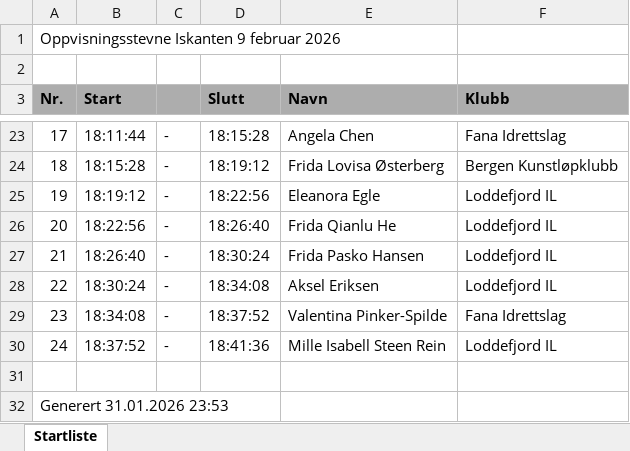
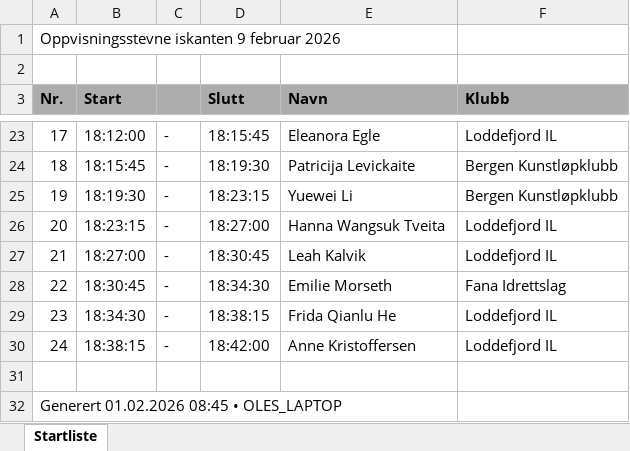
Before and after one commit to Jollymix/KunstlopFikser, an Excel workbook: output/Startliste_FSMData_02-09-2026_KUNSTLØP Oppvisning Bergen.xlsx, sheet Startliste, drawn as a sheet; only a part is shown, gaps mark what is left out; values as stored, in another font and other column widths than the file's, no borders; the diff covers the shown part only; the diff names each change by its address in the sheet, - before the commit and + after, or states it on an @@ line.

Commit message:
la til vannmerke med datamaskin navn på startliste

```diff
--- a/output/Startliste_FSMData_02-09-2026_KUNSTLØP Oppvisning Bergen.xlsx (sheet Startliste)
+++ b/output/Startliste_FSMData_02-09-2026_KUNSTLØP Oppvisning Bergen.xlsx (sheet Startliste)
-A1 (Nr.): Oppvisningsstevne Iskanten 9 februar 2026
+A1 (Nr.): Oppvisningsstevne iskanten 9 februar 2026
-B23 (Start): 18:11:44
+B23 (Start): 18:12:00
-D23 (Slutt): 18:15:28
+D23 (Slutt): 18:15:45
-E23 (Navn): Angela Chen
+E23 (Navn): Eleanora Egle
-F23 (Klubb): Fana Idrettslag
+F23 (Klubb): Loddefjord IL
-B24 (Start): 18:15:28
+B24 (Start): 18:15:45
-D24 (Slutt): 18:19:12
+D24 (Slutt): 18:19:30
-E24 (Navn): Frida Lovisa Østerberg
+E24 (Navn): Patricija Levickaite
-B25 (Start): 18:19:12
+B25 (Start): 18:19:30
-D25 (Slutt): 18:22:56
+D25 (Slutt): 18:23:15
-E25 (Navn): Eleanora Egle
+E25 (Navn): Yuewei Li
-F25 (Klubb): Loddefjord IL
+F25 (Klubb): Bergen Kunstløpklubb
-B26 (Start): 18:22:56
+B26 (Start): 18:23:15
-D26 (Slutt): 18:26:40
+D26 (Slutt): 18:27:00
-E26 (Navn): Frida Qianlu He
+E26 (Navn): Hanna Wangsuk Tveita
-B27 (Start): 18:26:40
+B27 (Start): 18:27:00
-D27 (Slutt): 18:30:24
+D27 (Slutt): 18:30:45
-E27 (Navn): Frida Pasko Hansen
+E27 (Navn): Leah Kalvik
-B28 (Start): 18:30:24
+B28 (Start): 18:30:45
-D28 (Slutt): 18:34:08
+D28 (Slutt): 18:34:30
-E28 (Navn): Aksel Eriksen
+E28 (Navn): Emilie Morseth
-F28 (Klubb): Loddefjord IL
+F28 (Klubb): Fana Idrettslag
-B29 (Start): 18:34:08
+B29 (Start): 18:34:30
-D29 (Slutt): 18:37:52
+D29 (Slutt): 18:38:15
-E29 (Navn): Valentina Pinker-Spilde
+E29 (Navn): Frida Qianlu He
-F29 (Klubb): Fana Idrettslag
+F29 (Klubb): Loddefjord IL
-B30 (Start): 18:37:52
+B30 (Start): 18:38:15
-D30 (Slutt): 18:41:36
+D30 (Slutt): 18:42:00
-E30 (Navn): Mille Isabell Steen Rein
+E30 (Navn): Anne Kristoffersen
-A32 (Nr.): Generert 31.01.2026 23:53
+A32 (Nr.): Generert 01.02.2026 08:45 • OLES_LAPTOP
```
Also changed, not shown: 62 edited cells elsewhere in this sheet, 3 other files.
